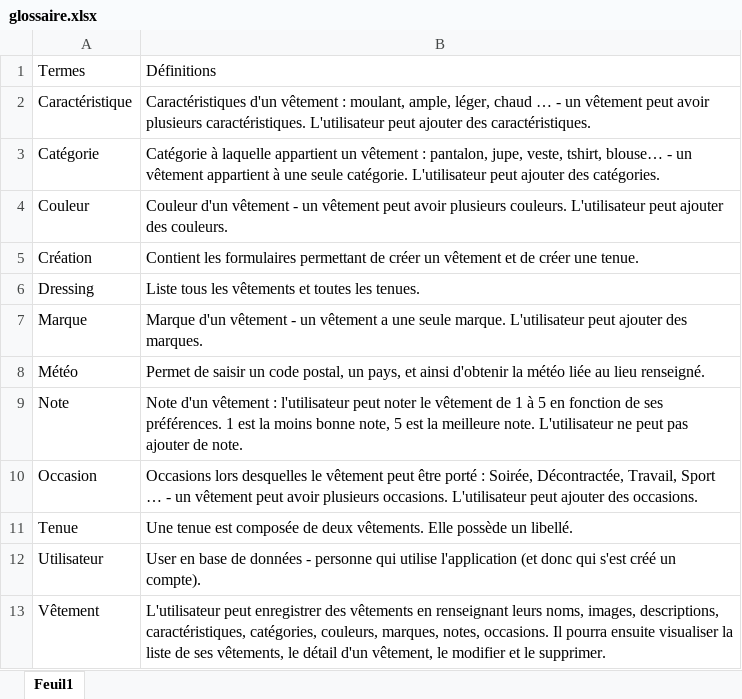
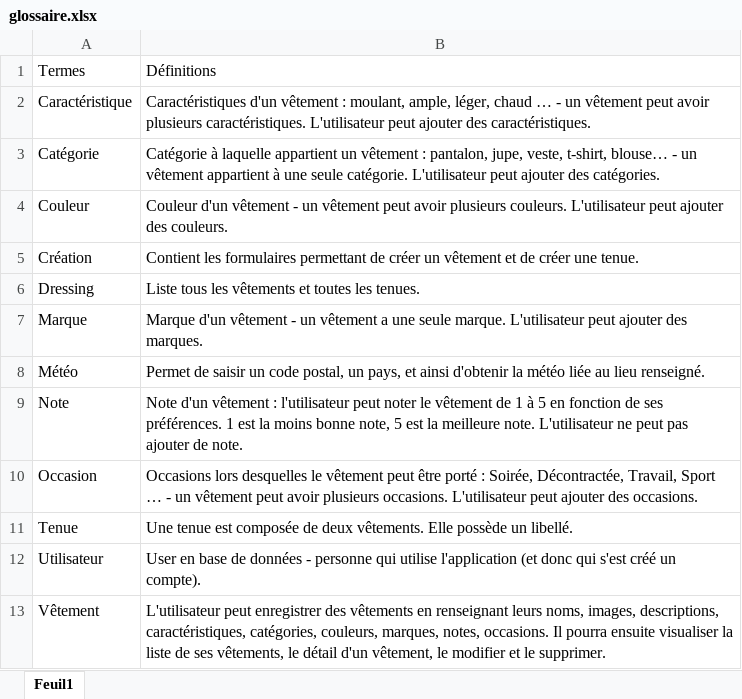
Before and after one commit to LeaDelannay/dressingAngular, an Excel workbook: dossier_admin/admin/Dossier de Projet/divers/glossaire.xlsx, sheet Feuil1, drawn as a sheet; values as stored, in another font and other column widths than the file's, no borders; table styles not drawn; the diff names each change by its address in the sheet, - before the commit and + after, or states it on an @@ line.

Commit message:
Dossier projet corrections, création fichiers maquette html/css

```diff
--- a/dossier_admin/admin/Dossier de Projet/divers/glossaire.xlsx (sheet Feuil1)
+++ b/dossier_admin/admin/Dossier de Projet/divers/glossaire.xlsx (sheet Feuil1)
-B3: …jupe, veste, tshirt, blouse… -…
+B3: …jupe, veste, t-shirt, blouse… -…
```
Also changed, not shown: 9 other files.
